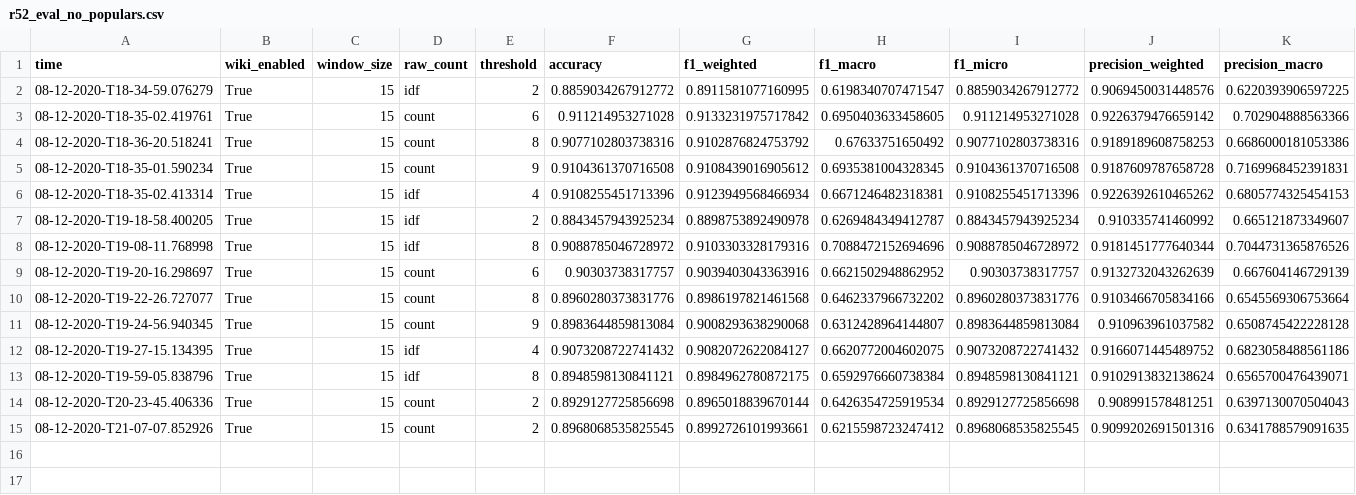
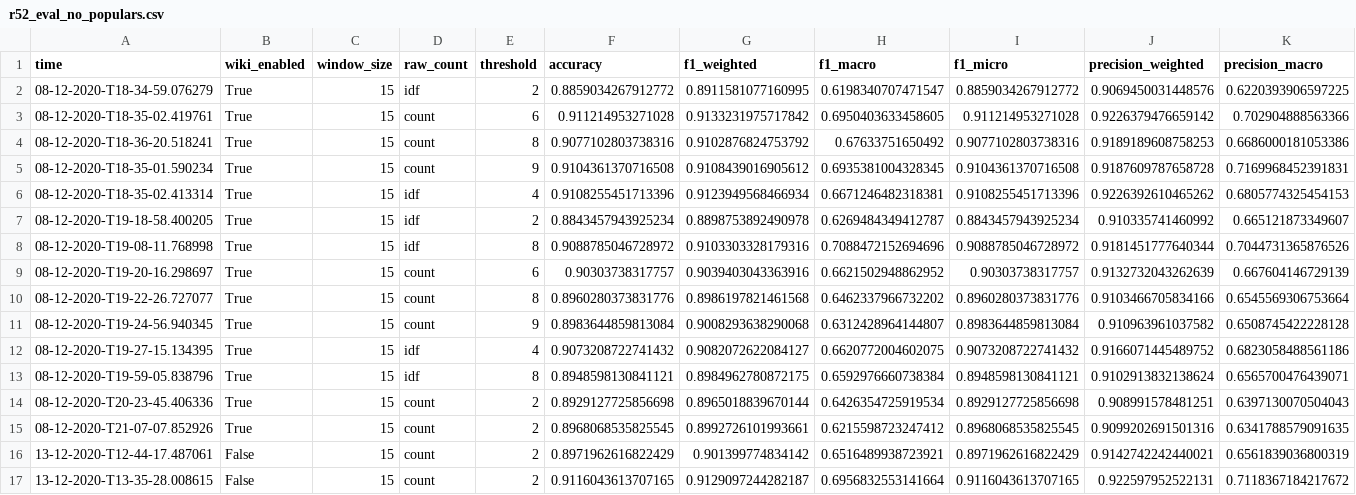
Before and after one commit to niklasamslgruber/textKGCN, a CSV file: _data/results_log/r52_eval_no_populars.csv, drawn as a sheet; only a part is shown; rows hold the shown columns only; the diff names each change by its address in the sheet, - before the commit and + after, or states it on an @@ line.

```diff
--- a/_data/results_log/r52_eval_no_populars.csv
+++ b/_data/results_log/r52_eval_no_populars.csv
+row 16: 13-12-2020-T12-44-17.487061 | False | 15 | count | 2 | 0.8971962616822429 | 0.901399774834142 | 0.6516489938723921 | 0.8971962616822429 | 0.9142742242440021 | 0.6561839036800319
+row 17: 13-12-2020-T13-35-28.008615 | False | 15 | count | 2 | 0.9116043613707165 | 0.9129097244282187 | 0.6956832553141664 | 0.9116043613707165 | 0.922597952522131 | 0.7118367184217672
```
Also changed, not shown: _data/results_log/ohsumed_eval_no_populars.csv, 7 other files.
